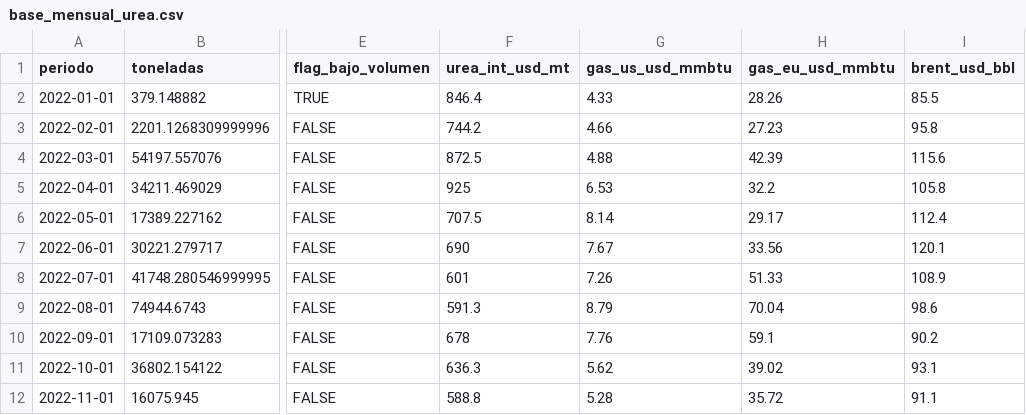
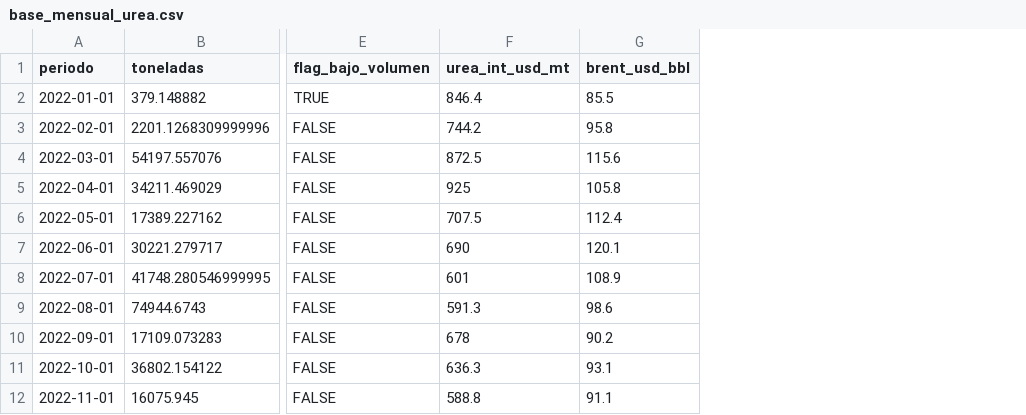
Before and after one commit to slapique/lab-proyecto-sector-productivo, a CSV file: Datos/procesados/base_mensual_urea.csv, drawn as a sheet; only a part is shown, gaps mark what is left out; the diff names each change by its address in the sheet, - before the commit and + after, or states it on an @@ line.

```diff
--- a/Datos/procesados/base_mensual_urea.csv
+++ b/Datos/procesados/base_mensual_urea.csv
-column G (gas_us_usd_mmbtu), rows 2-12: 4.33 | 4.66 | 4.88 | 6.53 | 8.14 | 7.67 | 7.26 | 8.79 | 7.76 | 5.62 | 5.28
-column H (gas_eu_usd_mmbtu), rows 2-12: 28.26 | 27.23 | 42.39 | 32.2 | 29.17 | 33.56 | 51.33 | 70.04 | 59.1 | 39.02 | 35.72
```
Also changed, not shown: 2 other files.
